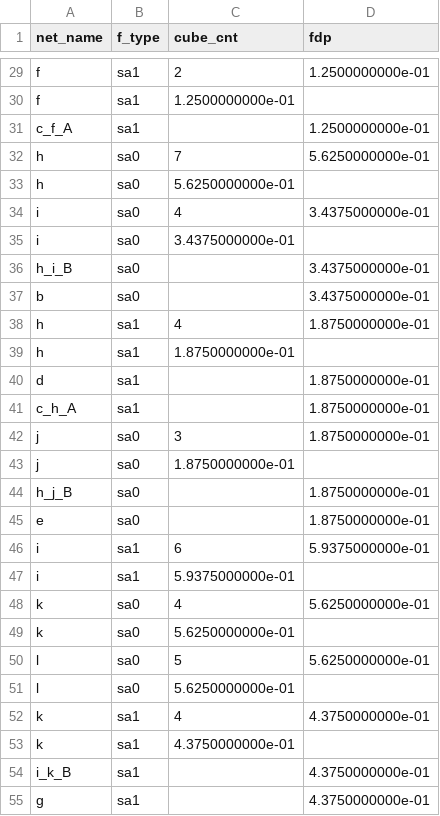
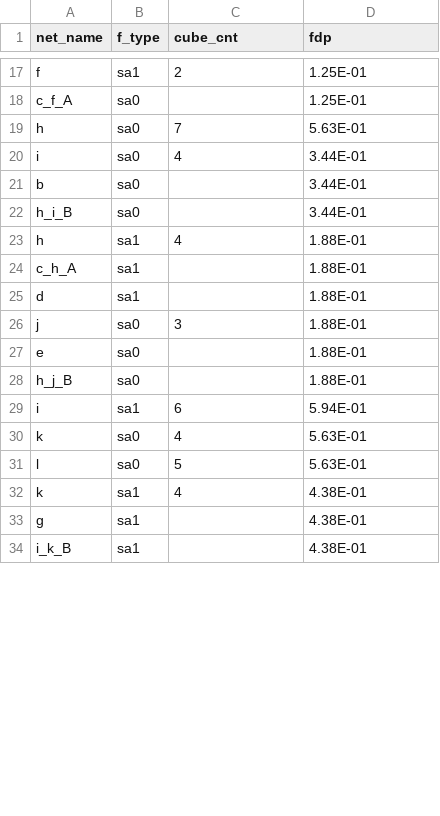
Before and after one commit to koizumi25019/SAF_RPR_GEN, a CSV file: ASG/output/result/c17a_result.csv, drawn as a sheet; only a part is shown, gaps mark what is left out; removed rows and columns are numbered as before the commit, all else as after; the diff covers the shown part only; the diff names each change by its address in the sheet, - before the commit and + after, or states it on an @@ line.

```diff
--- a/ASG/output/result/c17a_result.csv
+++ b/ASG/output/result/c17a_result.csv
-D17 (fdp): 1.2500000000e-01
+D17 (fdp): 1.25E-01
-row 30: f | sa1 | 1.2500000000e-01
-B18 (f_type): sa1
+B18 (f_type): sa0
-D18 (fdp): 1.2500000000e-01
+D18 (fdp): 1.25E-01
-D19 (fdp): 5.6250000000e-01
+D19 (fdp): 5.63E-01
-row 33: h | sa0 | 5.6250000000e-01
-D20 (fdp): 3.4375000000e-01
+D20 (fdp): 3.44E-01
-row 35: i | sa0 | 3.4375000000e-01
-row 36: h_i_B | sa0 |  | 3.4375000000e-01
-D21 (fdp): 3.4375000000e-01
+D21 (fdp): 3.44E-01
+row 22: h_i_B | sa0 |  | 3.44E-01
-D23 (fdp): 1.8750000000e-01
+D23 (fdp): 1.88E-01
-row 39: h | sa1 | 1.8750000000e-01
-row 40: d | sa1 |  | 1.8750000000e-01
-D24 (fdp): 1.8750000000e-01
+D24 (fdp): 1.88E-01
+row 25: d | sa1 |  | 1.88E-01
-D26 (fdp): 1.8750000000e-01
+D26 (fdp): 1.88E-01
-row 43: j | sa0 | 1.8750000000e-01
-row 44: h_j_B | sa0 |  | 1.8750000000e-01
-D27 (fdp): 1.8750000000e-01
+D27 (fdp): 1.88E-01
+row 28: h_j_B | sa0 |  | 1.88E-01
-D29 (fdp): 5.9375000000e-01
+D29 (fdp): 5.94E-01
-row 47: i | sa1 | 5.9375000000e-01
-D30 (fdp): 5.6250000000e-01
+D30 (fdp): 5.63E-01
-row 49: k | sa0 | 5.6250000000e-01
-D31 (fdp): 5.6250000000e-01
+D31 (fdp): 5.63E-01
-row 51: l | sa0 | 5.6250000000e-01
-D32 (fdp): 4.3750000000e-01
+D32 (fdp): 4.38E-01
-row 53: k | sa1 | 4.3750000000e-01
-row 54: i_k_B | sa1 |  | 4.3750000000e-01
-D33 (fdp): 4.3750000000e-01
+D33 (fdp): 4.38E-01
+row 34: i_k_B | sa1 |  | 4.38E-01
```
Also changed, not shown: 2 added rows, 15 removed rows and 17 edited cells elsewhere in this file, 49 other files.
